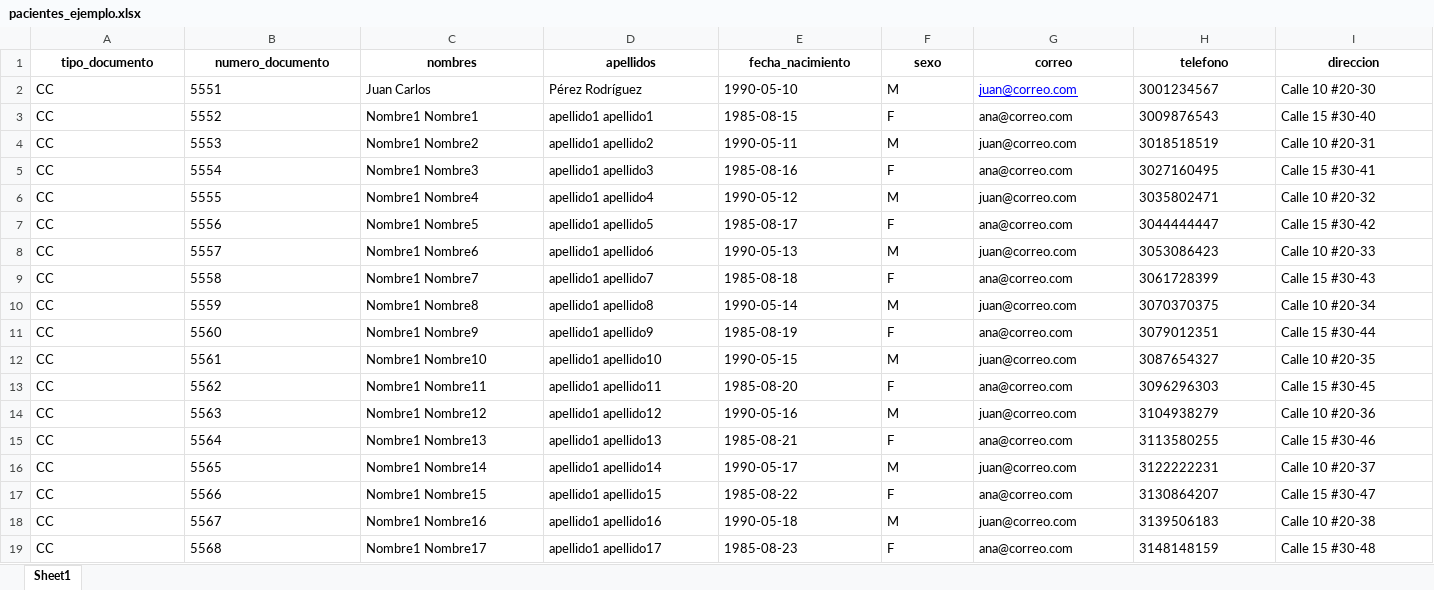
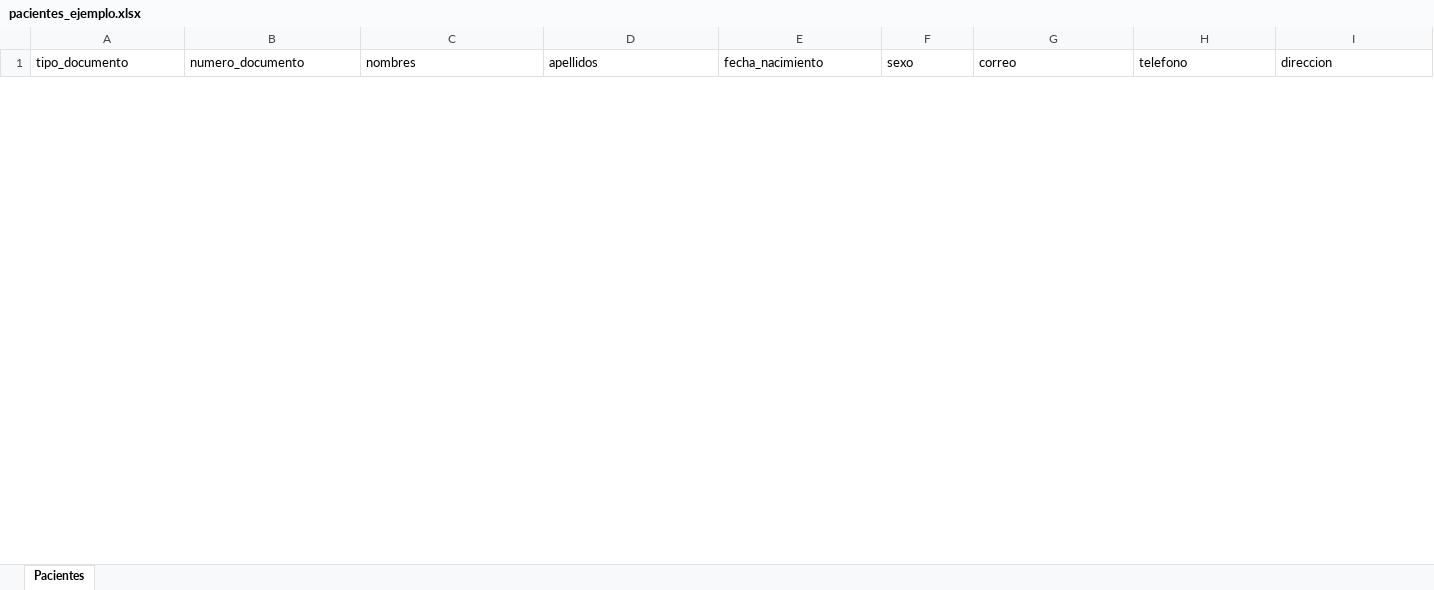
Before and after one commit to PORRAS0412/PRUEBA_LACARDIO, an Excel workbook: FRONT_LACARDIO/public/file/pacientes_ejemplo.xlsx, sheet Pacientes, drawn as a sheet; only a part is shown; values as stored, in another font and other column widths than the file's, no borders; removed rows and columns are numbered as before the commit, all else as after; rows hold the shown columns only; the diff covers the shown part only; the diff names each change by its address in the sheet, - before the commit and + after, or states it on an @@ line.

```diff
--- a/FRONT_LACARDIO/public/file/pacientes_ejemplo.xlsx (sheet Pacientes)
+++ b/FRONT_LACARDIO/public/file/pacientes_ejemplo.xlsx (sheet Pacientes)
-sheet tab: Sheet1
+sheet tab: Pacientes
@@ A1:I1 bold: on → off, alignment: center → left @@
-row 2: CC | 5551 | Juan Carlos | Pérez Rodríguez | 1990-05-10 | M | juan@correo.com | 3001234567 | Calle 10 #20-30
-row 3: CC | 5552 | Nombre1 Nombre1 | apellido1 apellido1 | 1985-08-15 | F | ana@correo.com | 3009876543 | Calle 15 #30-40
-row 4: CC | 5553 | Nombre1 Nombre2 | apellido1 apellido2 | 1990-05-11 | M | juan@correo.com | 3018518519 | Calle 10 #20-31
-row 5: CC | 5554 | Nombre1 Nombre3 | apellido1 apellido3 | 1985-08-16 | F | ana@correo.com | 3027160495 | Calle 15 #30-41
-row 6: CC | 5555 | Nombre1 Nombre4 | apellido1 apellido4 | 1990-05-12 | M | juan@correo.com | 3035802471 | Calle 10 #20-32
-row 7: CC | 5556 | Nombre1 Nombre5 | apellido1 apellido5 | 1985-08-17 | F | ana@correo.com | 3044444447 | Calle 15 #30-42
-row 8: CC | 5557 | Nombre1 Nombre6 | apellido1 apellido6 | 1990-05-13 | M | juan@correo.com | 3053086423 | Calle 10 #20-33
-row 9: CC | 5558 | Nombre1 Nombre7 | apellido1 apellido7 | 1985-08-18 | F | ana@correo.com | 3061728399 | Calle 15 #30-43
-row 10: CC | 5559 | Nombre1 Nombre8 | apellido1 apellido8 | 1990-05-14 | M | juan@correo.com | 3070370375 | Calle 10 #20-34
-row 11: CC | 5560 | Nombre1 Nombre9 | apellido1 apellido9 | 1985-08-19 | F | ana@correo.com | 3079012351 | Calle 15 #30-44
-row 12: CC | 5561 | Nombre1 Nombre10 | apellido1 apellido10 | 1990-05-15 | M | juan@correo.com | 3087654327 | Calle 10 #20-35
-row 13: CC | 5562 | Nombre1 Nombre11 | apellido1 apellido11 | 1985-08-20 | F | ana@correo.com | 3096296303 | Calle 15 #30-45
-row 14: CC | 5563 | Nombre1 Nombre12 | apellido1 apellido12 | 1990-05-16 | M | juan@correo.com | 3104938279 | Calle 10 #20-36
-row 15: CC | 5564 | Nombre1 Nombre13 | apellido1 apellido13 | 1985-08-21 | F | ana@correo.com | 3113580255 | Calle 15 #30-46
-row 16: CC | 5565 | Nombre1 Nombre14 | apellido1 apellido14 | 1990-05-17 | M | juan@correo.com | 3122222231 | Calle 10 #20-37
-row 17: CC | 5566 | Nombre1 Nombre15 | apellido1 apellido15 | 1985-08-22 | F | ana@correo.com | 3130864207 | Calle 15 #30-47
-row 18: CC | 5567 | Nombre1 Nombre16 | apellido1 apellido16 | 1990-05-18 | M | juan@correo.com | 3139506183 | Calle 10 #20-38
-row 19: CC | 5568 | Nombre1 Nombre17 | apellido1 apellido17 | 1985-08-23 | F | ana@correo.com | 3148148159 | Calle 15 #30-48
```
Also changed, not shown: 40 added rows, 13 removed rows and cell formats elsewhere in this sheet, 6 other files.
